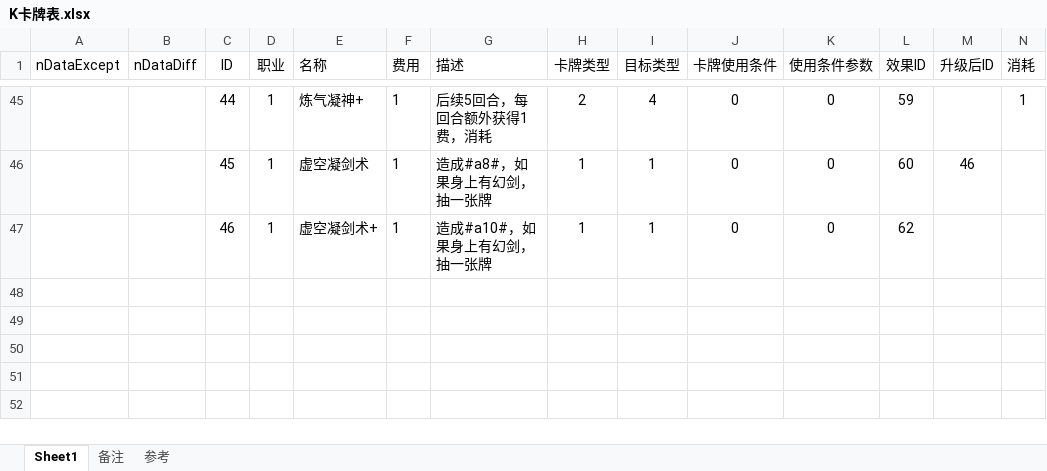
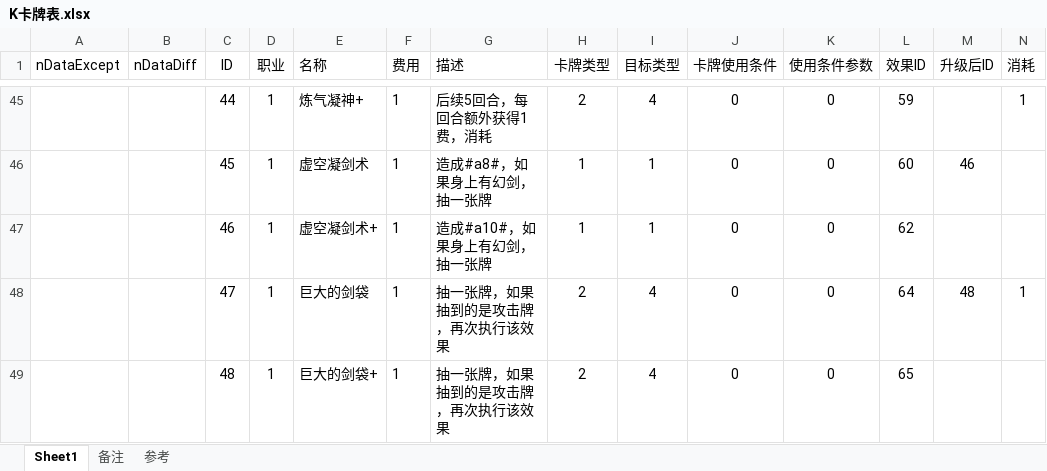
Before and after one commit to tiance7/CardDoc, an Excel workbook: excel/K卡牌表.xlsx, sheet Sheet1, drawn as a sheet; only a part is shown, gaps mark what is left out; values as stored, in another font and other column widths than the file's, no borders; table styles not drawn; rows hold the shown columns only; the diff names each change by its address in the sheet, - before the commit and + after, or states it on an @@ line.

Commit message:
巨大的剑袋commit

```diff
--- a/excel/K卡牌表.xlsx (sheet Sheet1)
+++ b/excel/K卡牌表.xlsx (sheet Sheet1)
+row 48:  |  | 47 | 1 | 巨大的剑袋 | 1 | 抽一张牌，如果抽到的是攻击牌，再次执行该效果 | 2 | 4 | 0 | 0 | 64 | 48 | 1
+row 49:  |  | 48 | 1 | 巨大的剑袋+ | 1 | 抽一张牌，如果抽到的是攻击牌，再次执行该效果 | 2 | 4 | 0 | 0 | 65
```
Also changed, not shown: doc/牌库.xlsx, excel/K卡牌效果表.xlsx.
